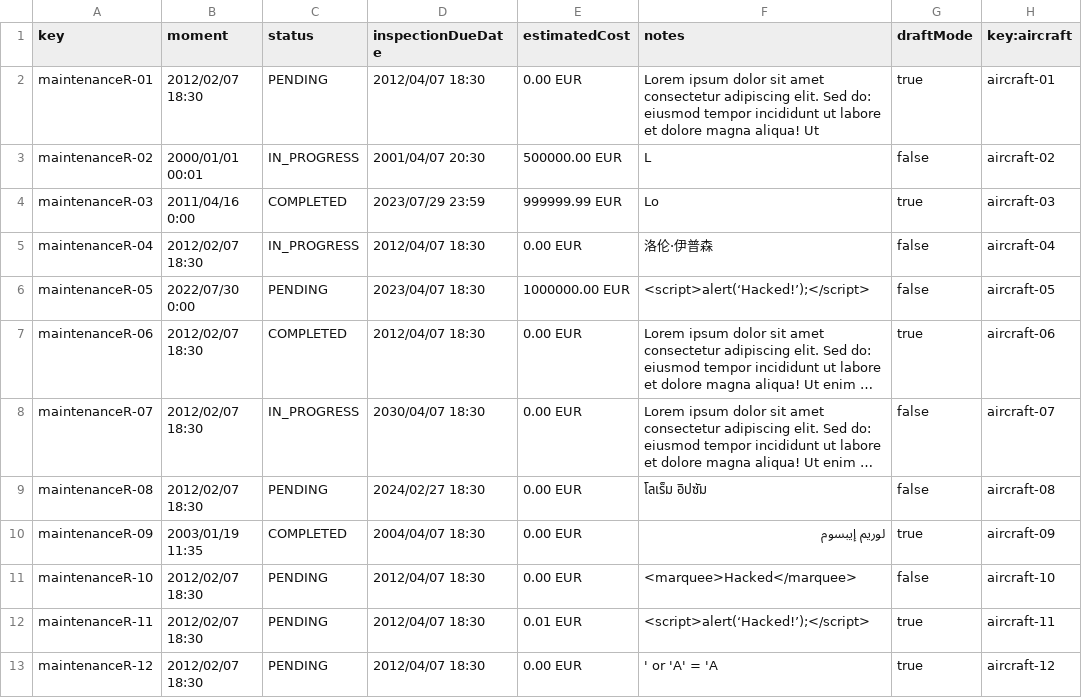
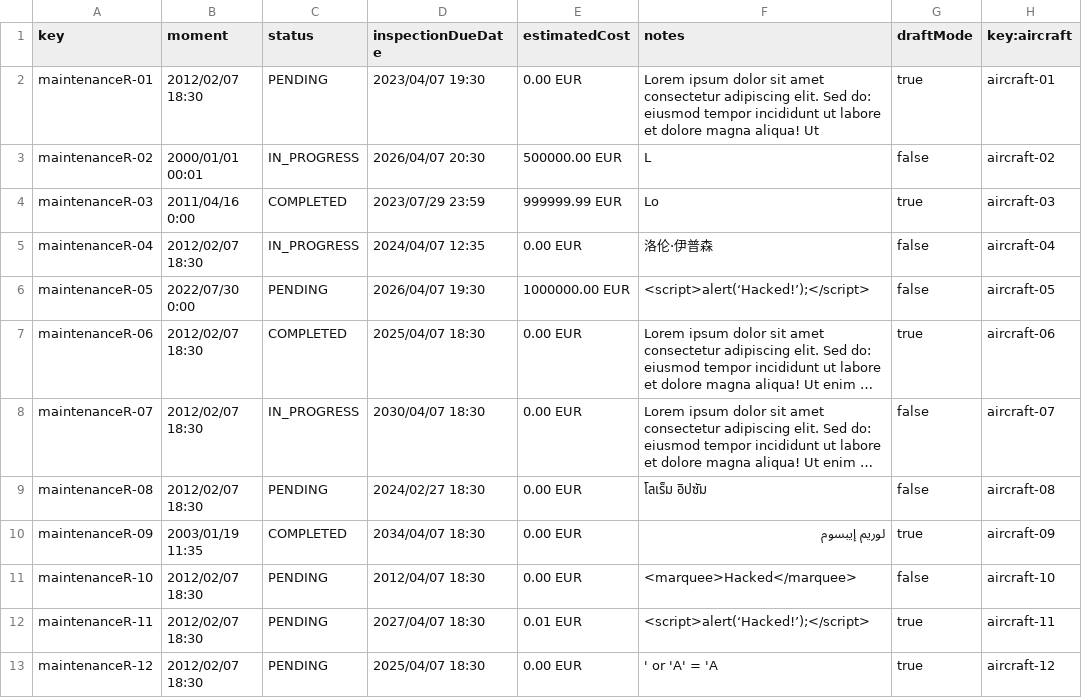
Before and after one commit to agudevbon/Acme-ANS-D03, a CSV file: src/main/resources/WEB-INF/data/sample/maintenanceRecord.csv, drawn as a sheet; only a part is shown; long unchanged cells end in …; the diff names each change by its address in the sheet, - before the commit and + after, or states it on an @@ line.

Commit message:
fixes csv maintenance

```diff
--- a/src/main/resources/WEB-INF/data/sample/maintenanceRecord.csv
+++ b/src/main/resources/WEB-INF/data/sample/maintenanceRecord.csv
-D2 (inspectionDueDate): 2012/04/07 18:30
+D2 (inspectionDueDate): 2023/04/07 19:30
-D3 (inspectionDueDate): 2001/04/07 20:30
+D3 (inspectionDueDate): 2026/04/07 20:30
-D5 (inspectionDueDate): 2012/04/07 18:30
+D5 (inspectionDueDate): 2024/04/07 12:35
-D6 (inspectionDueDate): 2023/04/07 18:30
+D6 (inspectionDueDate): 2026/04/07 19:30
-D7 (inspectionDueDate): 2012/04/07 18:30
+D7 (inspectionDueDate): 2025/04/07 18:30
-D10 (inspectionDueDate): 2004/04/07 18:30
+D10 (inspectionDueDate): 2034/04/07 18:30
-D12 (inspectionDueDate): 2012/04/07 18:30
+D12 (inspectionDueDate): 2027/04/07 18:30
-D13 (inspectionDueDate): 2012/04/07 18:30
+D13 (inspectionDueDate): 2025/04/07 18:30
```
Also changed, not shown: 2 other files.
